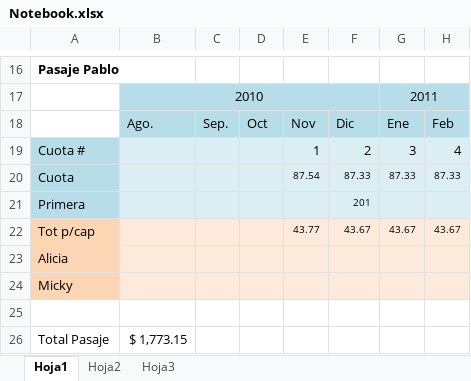
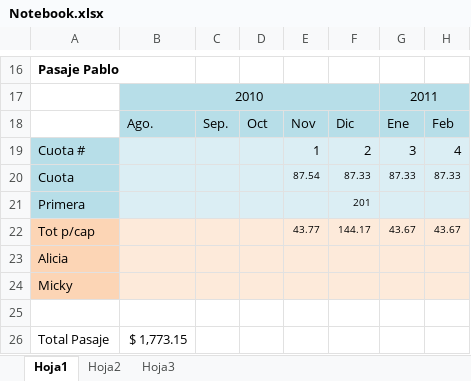
Before and after one commit to carlamadeo/proyectosfacultad, an Excel workbook: Notebook.xlsx, sheet Hoja1, drawn as a sheet; only a part is shown, gaps mark what is left out; values as stored, in another font and other column widths than the file's, no borders; the diff names each change by its address in the sheet, - before the commit and + after, or states it on an @@ line.

```diff
--- a/Notebook.xlsx (sheet Hoja1)
+++ b/Notebook.xlsx (sheet Hoja1)
-F22: 43.67
+F22: 144.17
```
